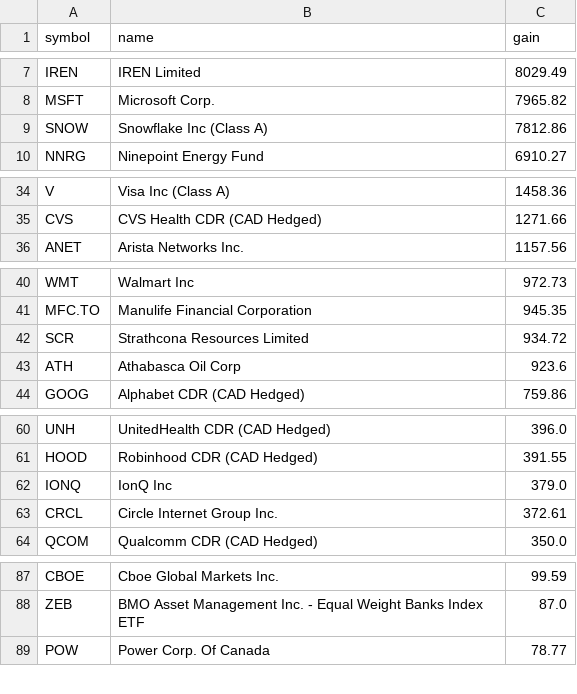
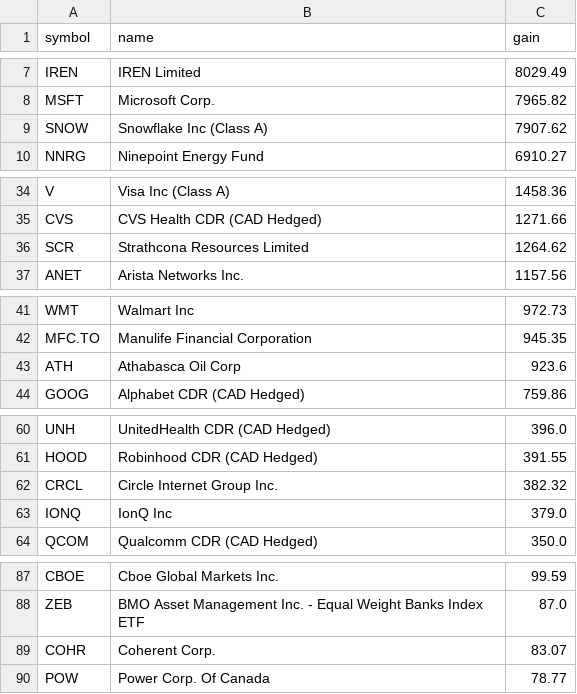
Before and after one commit to abbey1501120/wealthsimple-dashboard, a CSV file: gains_by_stock.csv, drawn as a sheet; only a part is shown, gaps mark what is left out.

```diff
--- a/gains_by_stock.csv
+++ b/gains_by_stock.csv
@@ -8,3 +8,3 @@ IREN,IREN Limited,8029.49
 MSFT,Microsoft Corp.,7965.82
-SNOW,Snowflake Inc (Class A),7812.86
+SNOW,Snowflake Inc (Class A),7907.62
 NNRG,Ninepoint Energy Fund,6910.27
@@ -35,2 +35,3 @@ V,Visa Inc (Class A),1458.36
 CVS,CVS Health CDR (CAD Hedged),1271.66
+SCR,Strathcona Resources Limited,1264.62
 ANET,Arista Networks Inc.,1157.56
@@ -41,3 +42,2 @@ WMT,Walmart Inc,972.73
 MFC.TO,Manulife Financial Corporation,945.35
-SCR,Strathcona Resources Limited,934.72
 ATH,Athabasca Oil Corp,923.6
@@ -61,4 +61,4 @@ UNH,UnitedHealth CDR (CAD Hedged),396.0
 HOOD,Robinhood CDR (CAD Hedged),391.55
+CRCL,Circle Internet Group Inc.,382.32
 IONQ,IonQ Inc,379.0
-CRCL,Circle Internet Group Inc.,372.61
 QCOM,Qualcomm CDR (CAD Hedged),350.0
@@ -88,2 +88,3 @@ CBOE,Cboe Global Markets Inc.,99.59
 ZEB,BMO Asset Management Inc. - Equal Weight Banks Index ETF,87.0
+COHR,Coherent Corp.,83.07
 POW,Power Corp. Of Canada,78.77
```
Also changed, not shown: 1 other file.
